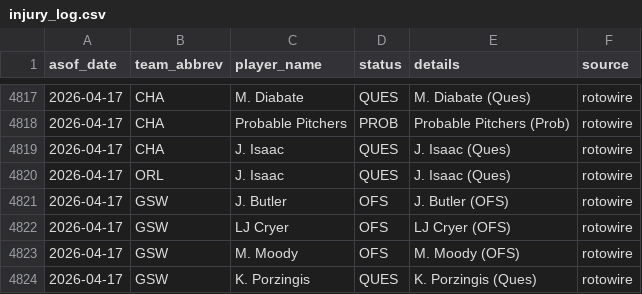
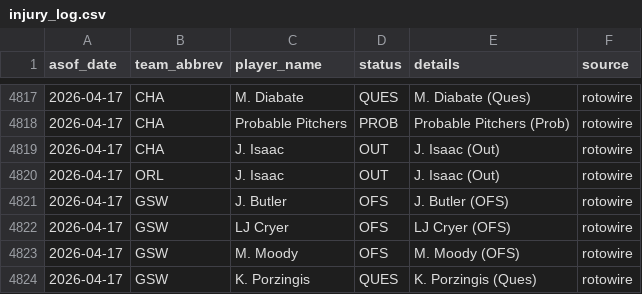
Before and after one commit to oliver-monday/NBAgent, a CSV file: logs/injury_log.csv, drawn as a sheet; only a part is shown, gaps mark what is left out.

```diff
--- a/logs/injury_log.csv
+++ b/logs/injury_log.csv
@@ -4818,4 +4818,4 @@ asof_date,team_abbrev,player_name,status,details,source
 2026-04-17,CHA,Probable Pitchers,PROB,Probable Pitchers (Prob),rotowire
-2026-04-17,CHA,J. Isaac,QUES,J. Isaac (Ques),rotowire
-2026-04-17,ORL,J. Isaac,QUES,J. Isaac (Ques),rotowire
+2026-04-17,CHA,J. Isaac,OUT,J. Isaac (Out),rotowire
+2026-04-17,ORL,J. Isaac,OUT,J. Isaac (Out),rotowire
 2026-04-17,GSW,J. Butler,OFS,J. Butler (OFS),rotowire
```
Also changed, not shown: 2 other files.
